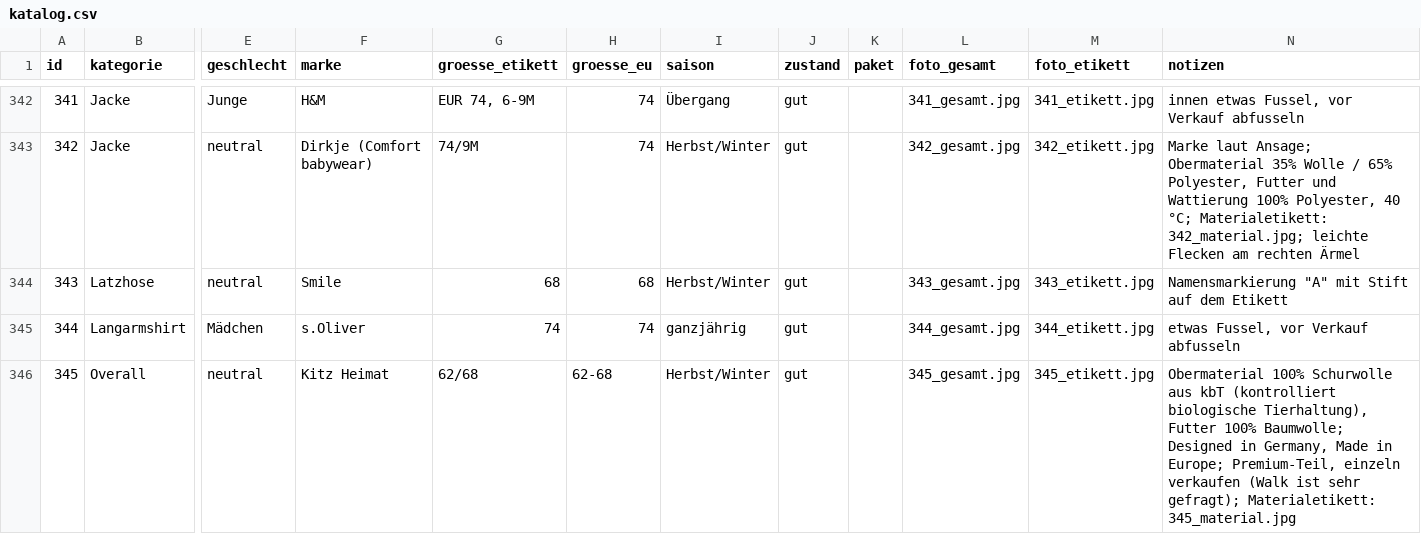
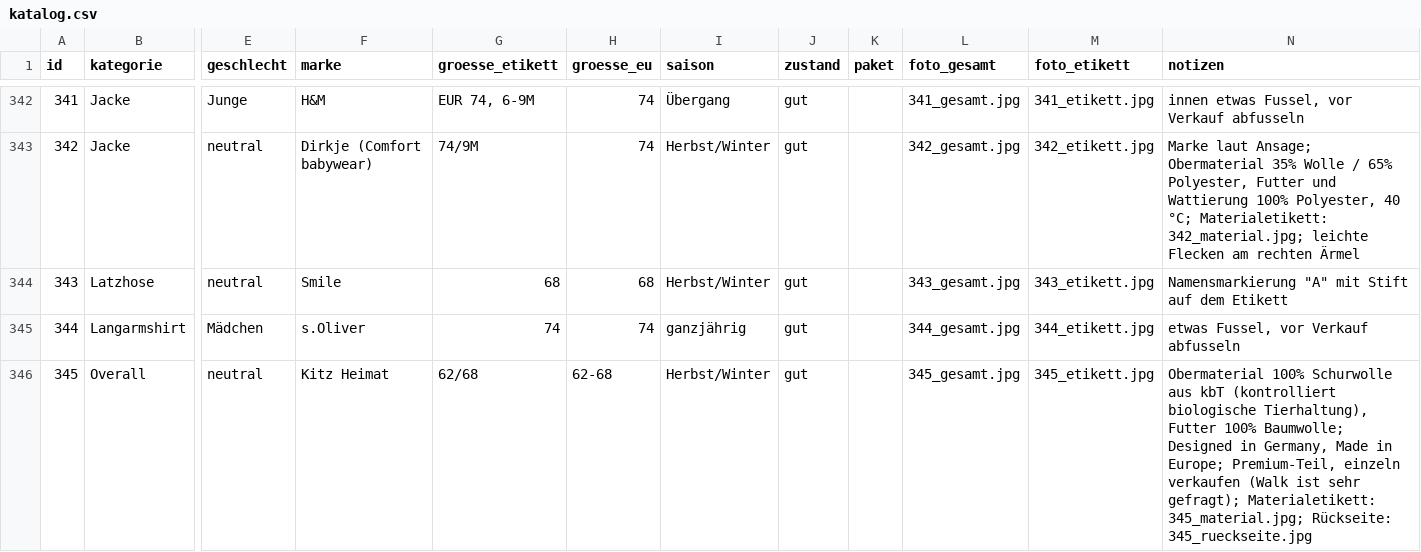
Before and after one commit to polinapi/pipipipip, a CSV file: babyklamotten/katalog.csv, drawn as a sheet; only a part is shown, gaps mark what is left out; the diff names each change by its address in the sheet, - before the commit and + after, or states it on an @@ line.

```diff
--- a/babyklamotten/katalog.csv
+++ b/babyklamotten/katalog.csv
-N346 (notizen): …gefragt); Materialetikett: 345_material.jpg
+N346 (notizen): …gefragt); Materialetikett: 345_material.jpg; Rückseite: 345_rueckseite.jpg
```
Also changed, not shown: 1 other file.
